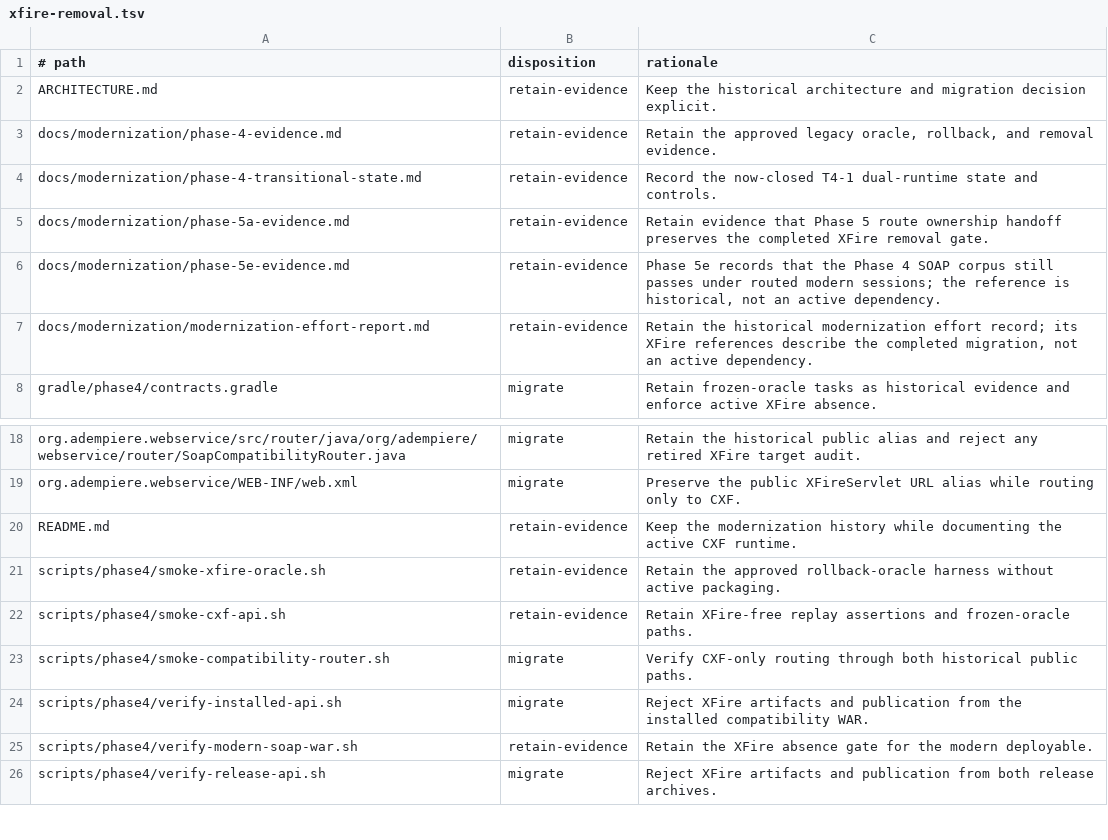
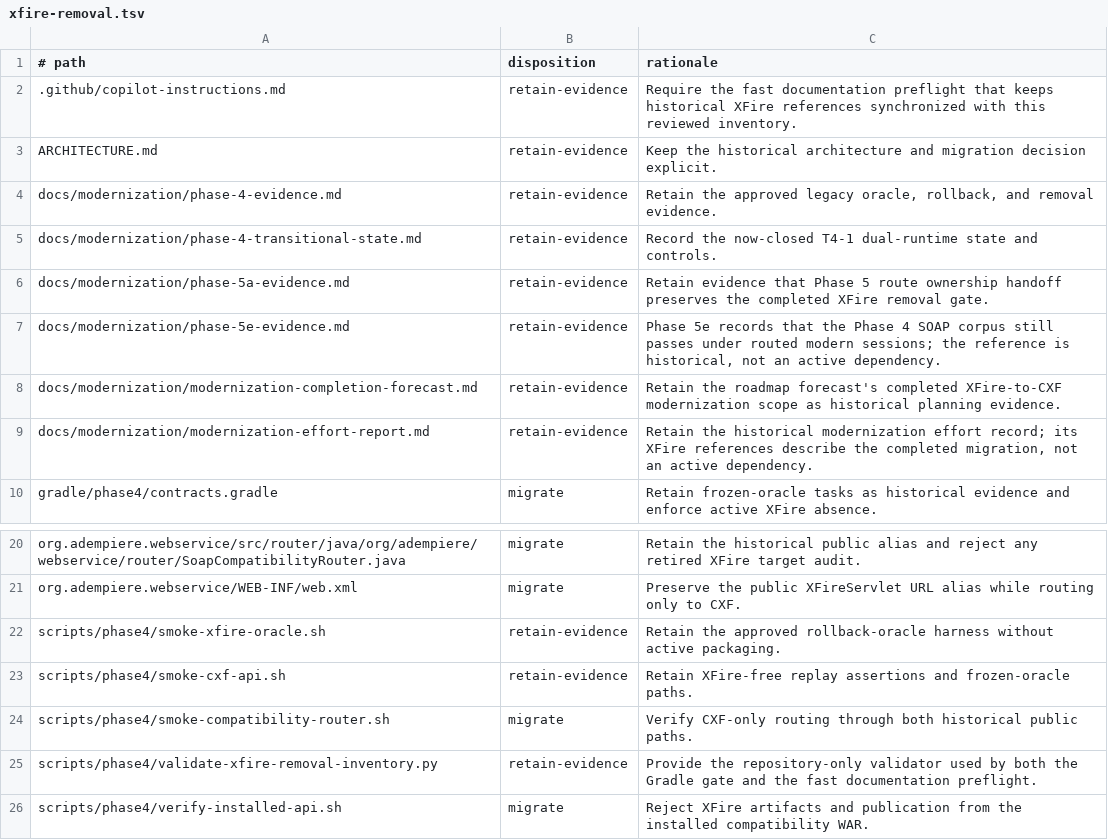
Before and after one commit to samqbush/adempiere2, a TSV file: gradle/phase4/xfire-removal.tsv, drawn as a sheet; only a part is shown, gaps mark what is left out; the shorter side is filled out with more unchanged rows.

```diff
--- a/gradle/phase4/xfire-removal.tsv
+++ b/gradle/phase4/xfire-removal.tsv
@@ -1,2 +1,3 @@
 # path	disposition	rationale
+.github/copilot-instructions.md	retain-evidence	Require the fast documentation preflight that keeps historical XFire references synchronized with this reviewed inventory.
 ARCHITECTURE.md	retain-evidence	Keep the historical architecture and migration decision explicit.
@@ -6,2 +7,3 @@ docs/modernization/phase-5a-evidence.md	retain-evidence	Retain evidence that Pha
 docs/modernization/phase-5e-evidence.md	retain-evidence	Phase 5e records that the Phase 4 SOAP corpus still passes under routed modern sessions; the reference is historical, not an active dependency.
+docs/modernization/modernization-completion-forecast.md	retain-evidence	Retain the roadmap forecast's completed XFire-to-CXF modernization scope as historical planning evidence.
 docs/modernization/modernization-effort-report.md	retain-evidence	Retain the historical modernization effort record; its XFire references describe the completed migration, not an active dependency.
@@ -19,3 +21,2 @@ org.adempiere.webservice/src/router/java/org/adempiere/webservice/router/SoapCom
 org.adempiere.webservice/WEB-INF/web.xml	migrate	Preserve the public XFireServlet URL alias while routing only to CXF.
-README.md	retain-evidence	Keep the modernization history while documenting the active CXF runtime.
 scripts/phase4/smoke-xfire-oracle.sh	retain-evidence	Retain the approved rollback-oracle harness without active packaging.
@@ -23,2 +24,3 @@ scripts/phase4/smoke-cxf-api.sh	retain-evidence	Retain XFire-free replay asserti
 scripts/phase4/smoke-compatibility-router.sh	migrate	Verify CXF-only routing through both historical public paths.
+scripts/phase4/validate-xfire-removal-inventory.py	retain-evidence	Provide the repository-only validator used by both the Gradle gate and the fast documentation preflight.
 scripts/phase4/verify-installed-api.sh	migrate	Reject XFire artifacts and publication from the installed compatibility WAR.
```
Also changed, not shown: 4 other files.
